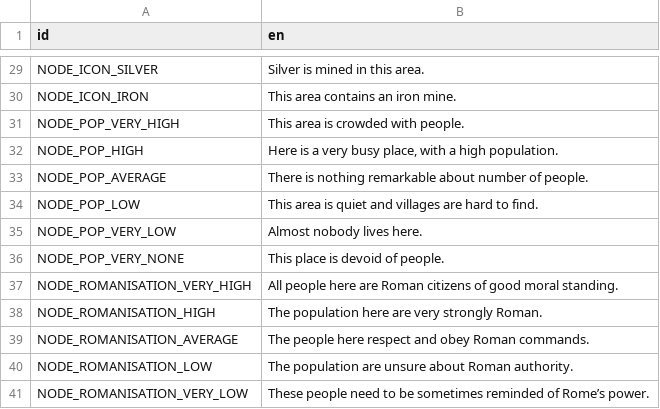
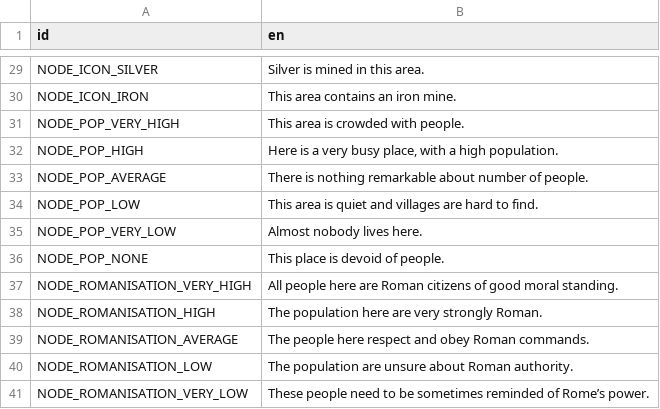
Before and after one commit to maximinus/SPQR2, a CSV file: SPQR2/translations/translations.csv, drawn as a sheet; only a part is shown, gaps mark what is left out.

Commit message:
Node details tooltip seems complete

```diff
--- a/SPQR2/translations/translations.csv
+++ b/SPQR2/translations/translations.csv
@@ -35,3 +35,3 @@
 "NODE_POP_VERY_LOW","Almost nobody lives here."
-"NODE_POP_VERY_NONE","This place is devoid of people."
+"NODE_POP_NONE","This place is devoid of people."
 "NODE_ROMANISATION_VERY_HIGH","All people here are Roman citizens of good moral standing."
```
Also changed, not shown: 10 other files.
